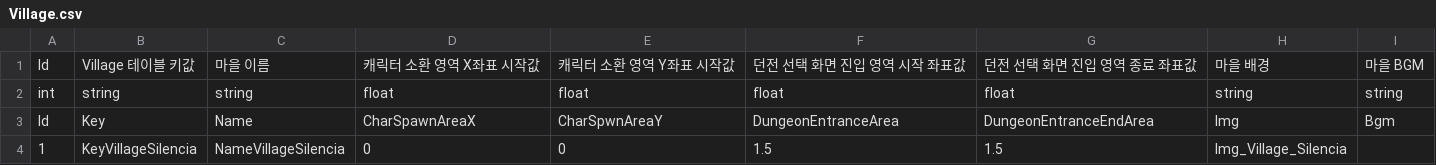
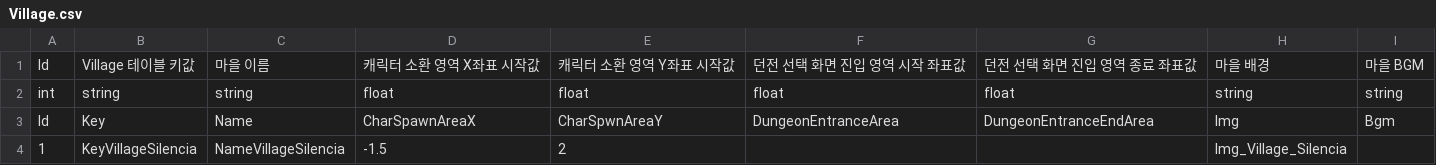
Before and after one commit to GreedSpirit/Hexagon, a CSV file: Assets/Resources/Village.csv, drawn as a sheet.

Commit message:
[Feat] Csv
Village, Csv 파일 업데이트.
테스트씬 연결

```diff
--- a/Assets/Resources/Village.csv
+++ b/Assets/Resources/Village.csv
@@ -3,2 +3,2 @@ int,string,string,float,float,float,float,string,string
 Id,Key,Name,CharSpawnAreaX,CharSpwnAreaY,DungeonEntranceArea,DungeonEntranceEndArea,Img,Bgm
-1,KeyVillageSilencia,NameVillageSilencia,0,0,1.5,1.5,Img_Village_Silencia,
+1,KeyVillageSilencia,NameVillageSilencia,-1.5,2,,,Img_Village_Silencia,
```
Also changed, not shown: Assets/Resources/Npc.csv, 1 other file.
